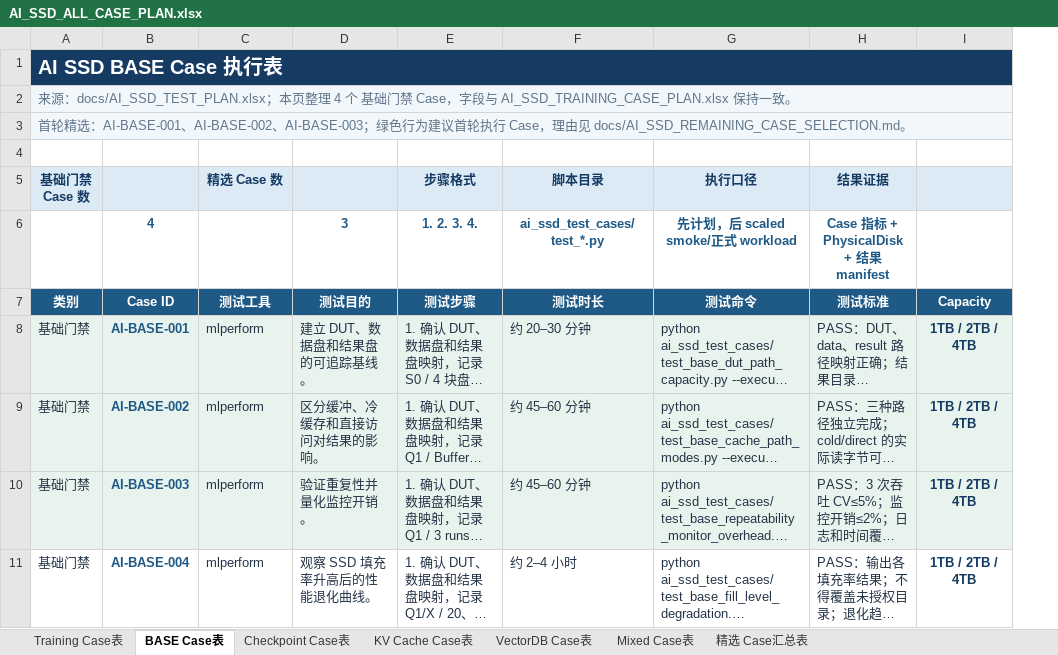
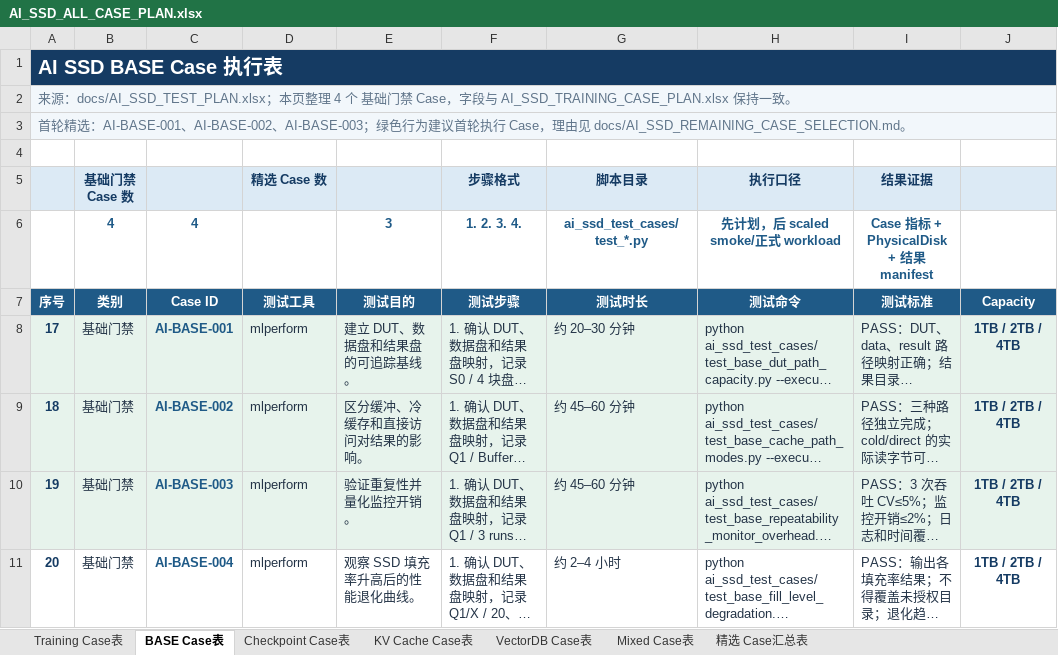
Before and after one commit to Philoallandatru/storage-win, an Excel workbook: docs/AI_SSD_ALL_CASE_PLAN.xlsx, sheet BASE Case表, drawn as a sheet; long unchanged cells end in …; values as stored, in another font and other column widths than the file's, no borders; table styles not drawn; removed rows and columns are numbered as before the commit, all else as after; the diff names each change by its address in the sheet, - before the commit and + after, or states it on an @@ line.

Commit message:
docs: refresh AI SSD test documentation and add AGENTS.md
Bring the AI SSD documentation set in line with the refactored
case layout: refresh the executive guide, supplement, all-case
plan workbook, and docs README; add the standalone catalog, design
review, execution, requirements, and 2026-08-10 run report. Drop
in the Chinese implementation guide for the MLPERF storage test
items, and seed the project-level AGENTS.md so downstream agents
inherit the right working agreement.

Co-Authored-By: Mavis <noreply@minimax.ai>

```diff
--- a/docs/AI_SSD_ALL_CASE_PLAN.xlsx (sheet BASE Case表)
+++ b/docs/AI_SSD_ALL_CASE_PLAN.xlsx (sheet BASE Case表)
+column A, rows 1-11: AI SSD BASE Case 执行表 | 来源：docs/AI_SSD_TEST_PLAN.xlsx；本页整理 4 个 基础门禁 Case，字段与 AI_SSD_TRAINING_CASE_PLAN.xlsx 保持一致。 | 首轮精选：AI-BASE-001、AI-BASE-002、AI-BASE-003；绿色行为建议首轮执行 Case，理由见 docs/AI_SSD_REMAINING_CASE_SELECTION.md。 |  |  |  | 序号 | 17 | 18 | 19 | 20
-B1 (基础门禁 Case 数): AI SSD BASE Case 执行表
+B1 (基础门禁 Case 数): (empty)
-A1:I1 merged
-B2 (基础门禁 Case 数): 来源：docs/AI_SSD_TEST_PLAN.xlsx；本页整理 4 个 基础门禁 Case，字段与 AI_SSD_TRAINING_CASE_PLAN.xlsx 保持一致。
+B2 (基础门禁 Case 数): (empty)
-A2:I2 merged
-B3 (基础门禁 Case 数): 首轮精选：AI-BASE-001、AI-BASE-002、AI-BASE-003；绿色行为建议首轮执行 Case，理由见 docs/AI_SSD_REMAINING_CASE_SELECTION.md。
+B3 (基础门禁 Case 数): (empty)
-A3:I3 merged
-B6 (基础门禁 Case 数): (empty)
+B6 (基础门禁 Case 数): 4
```
Also changed, not shown: sheet 精选 Case汇总表, sheet Mixed Case表, sheet Checkpoint Case表, sheet VectorDB Case表, sheet Training Case表, sheet KV Cache Case表, formulas that keep their value, 10 other files.
